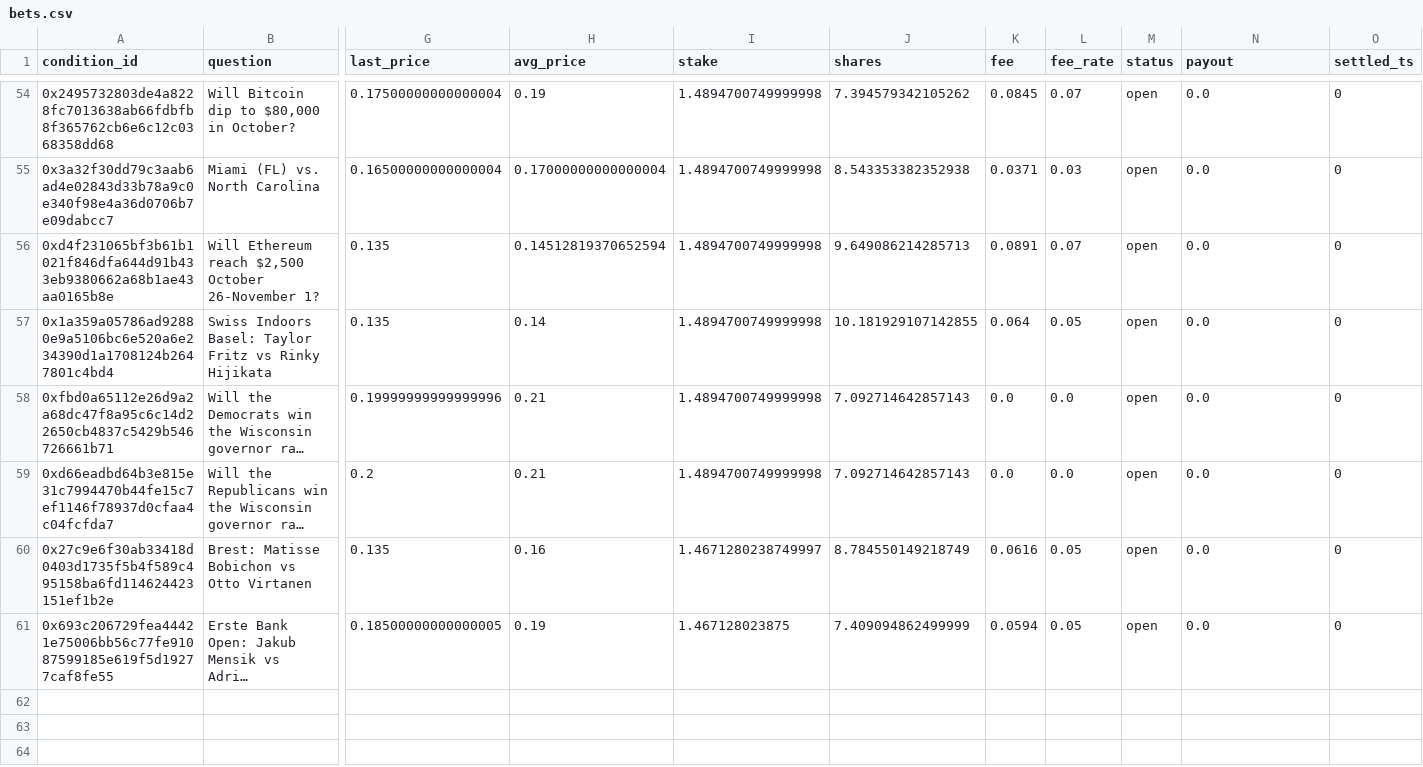
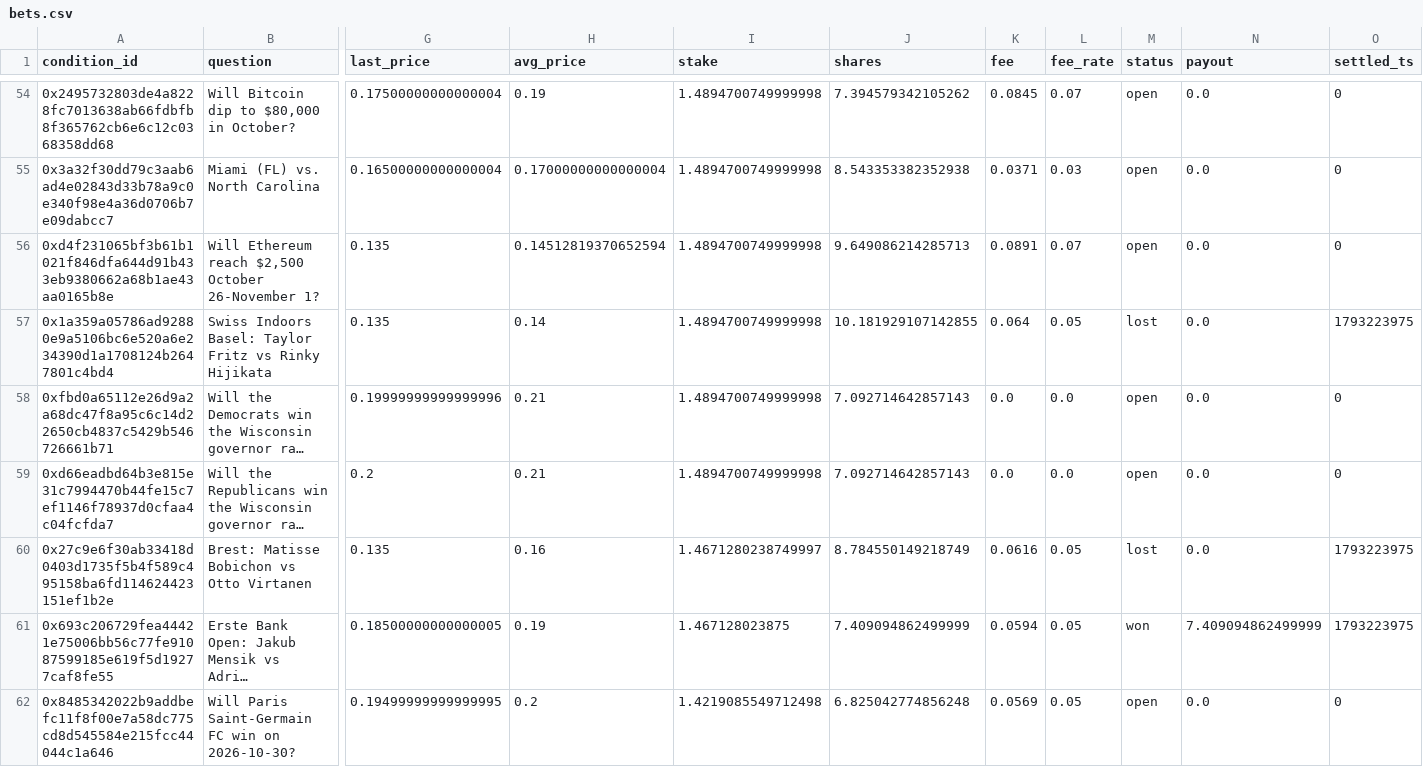
Before and after one commit to JamesDiGiovanni/POLY, a CSV file: bets.csv, drawn as a sheet; only a part is shown, gaps mark what is left out; long unchanged cells end in …; rows hold the shown columns only; the diff covers the shown part only; the diff names each change by its address in the sheet, - before the commit and + after, or states it on an @@ line.

```diff
--- a/bets.csv
+++ b/bets.csv
-M57 (status): open
+M57 (status): lost
-O57 (settled_ts): 0
+O57 (settled_ts): 1793223975
-M60 (status): open
+M60 (status): lost
-O60:O61 (settled_ts): 0
+O60:O61 (settled_ts): 1793223975
-M61 (status): open
+M61 (status): won
-N61 (payout): 0.0
+N61 (payout): 7.409094862499999
+row 62: 0x8485342022b9addbefc11f8f00e7a58dc775cd8d545584e215fcc44044c1a646 | Will Paris Saint-Germain FC win on 2026-10-30? | 0.19499999999999995 | 0.2 | 1.4219085549712498 | 6.825042774856248 | 0.0569 | 0.05 | open | 0.0 | 0
```
Also changed, not shown: 5 added rows and 8 edited cells elsewhere in this file, 1 other file.
